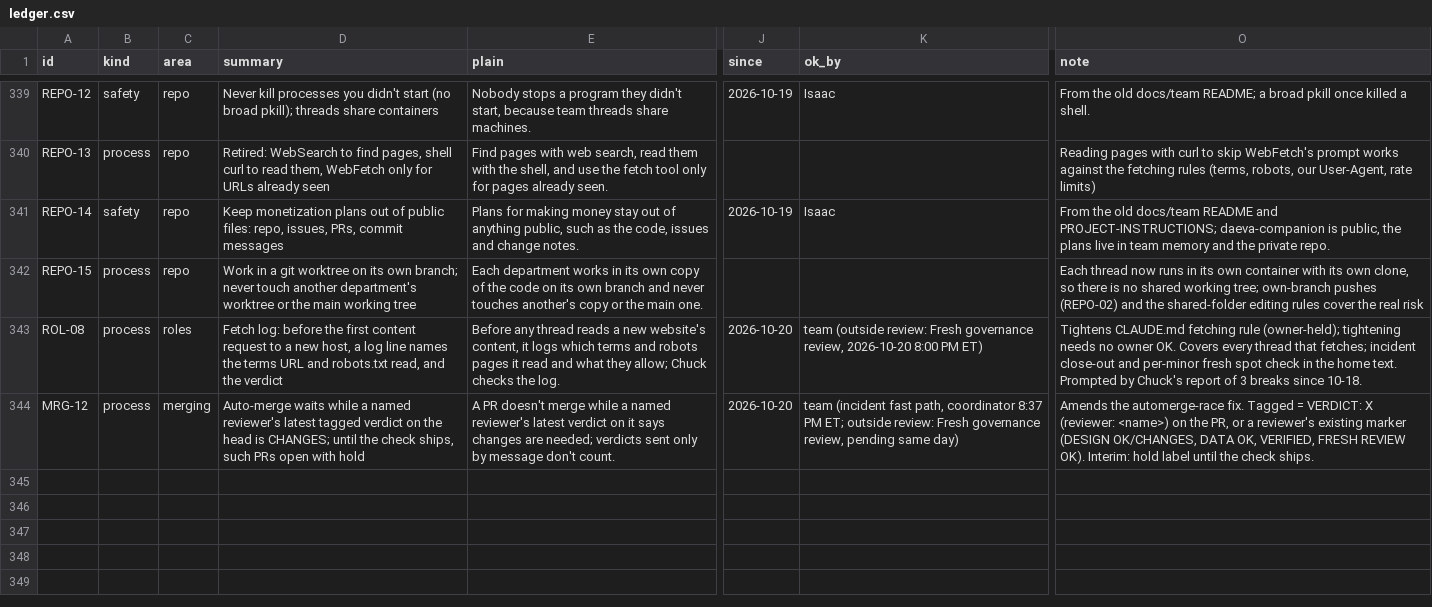
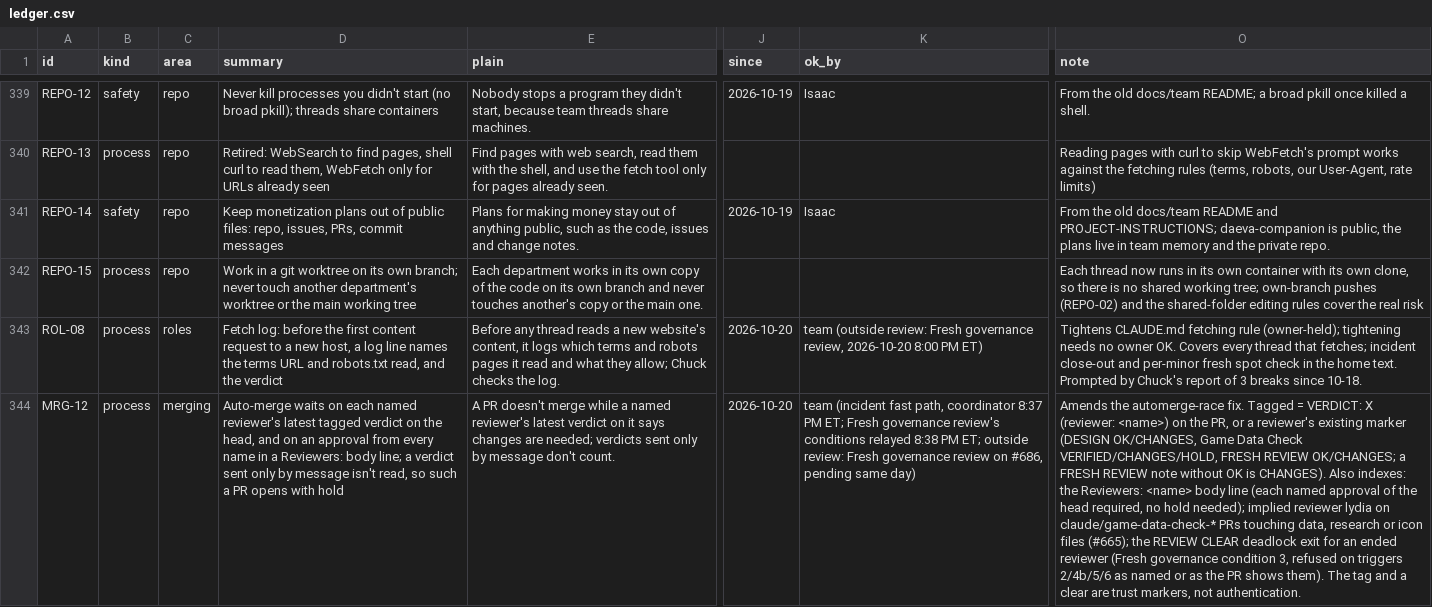
Before and after one commit to HackTheMeatball/daeva-companion, a CSV file: docs/kaizen/ledger.csv, drawn as a sheet; only a part is shown, gaps mark what is left out; the diff names each change by its address in the sheet, - before the commit and + after, or states it on an @@ line.

```diff
--- a/docs/kaizen/ledger.csv
+++ b/docs/kaizen/ledger.csv
-D344 (summary): Auto-merge waits while a named reviewer's latest tagged verdict on the head is CHANGES; until the check ships, such PRs open with hold
+D344 (summary): Auto-merge waits on each named reviewer's latest tagged verdict on the head, and on an approval from every name in a Reviewers: body line; a verdict sent only by message isn't read, so such a PR opens with hold
-K344 (ok_by): …PM ET; outside review: Fresh governance review, pending same…
+K344 (ok_by): …PM ET; Fresh governance review's conditions relayed 8:38 PM ET; outside review: Fresh governance review on #686, pending same…
-O344 (note): …(DESIGN OK/CHANGES, DATA OK, VERIFIED, FRESH REVIEW OK). Interim: hold label until the check ships.
+O344 (note): …(DESIGN OK/CHANGES, Game Data Check VERIFIED/CHANGES/HOLD, FRESH REVIEW OK/CHANGES; a FRESH REVIEW note without OK is CHANGES). Also indexes: the Reviewers: <name> body line (each named approval of the head required, no hold needed); implied reviewer lydia on claude/game-data-check-* PRs touching data, research or icon files (#665); the REVIEW CLEAR deadlock exit for an ended reviewer (Fresh governance condition 3, refused on triggers 2/4b/5/6 as named or as the PR shows them). The tag and a clear are trust markers, not authentication.
```
Also changed, not shown: 3 other files.
